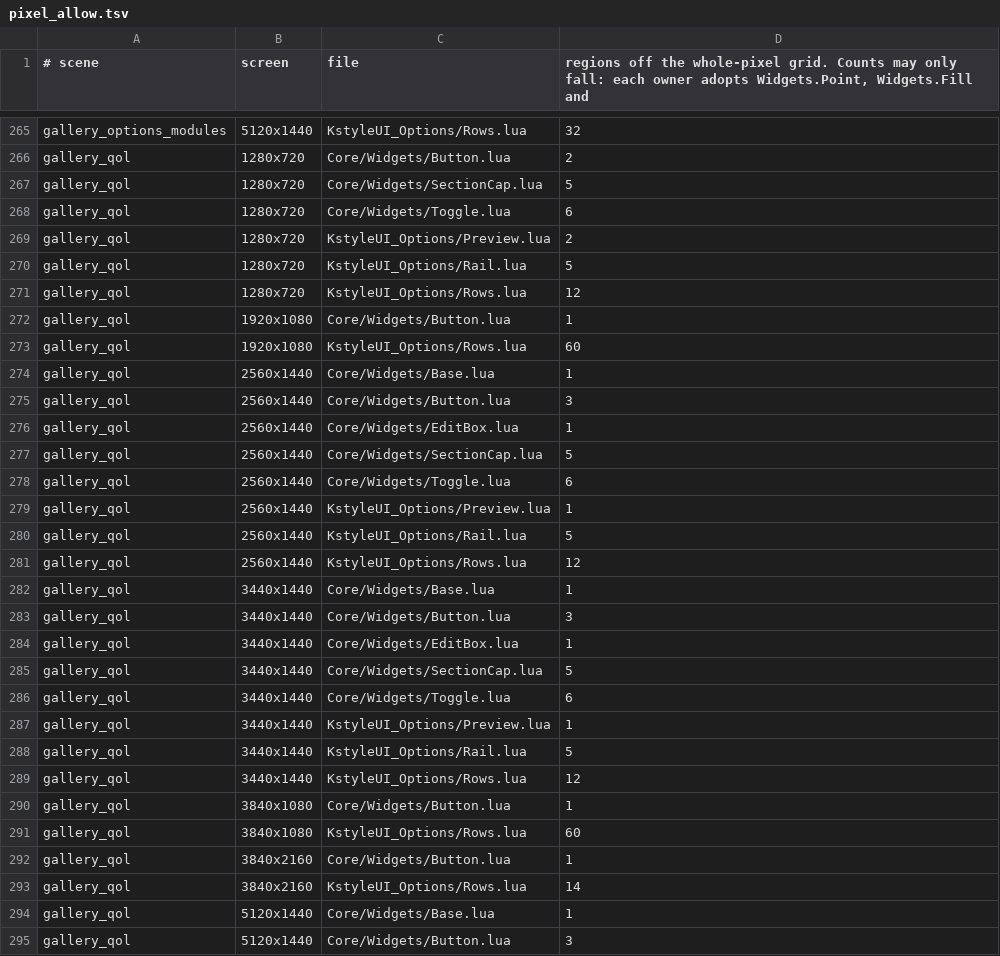
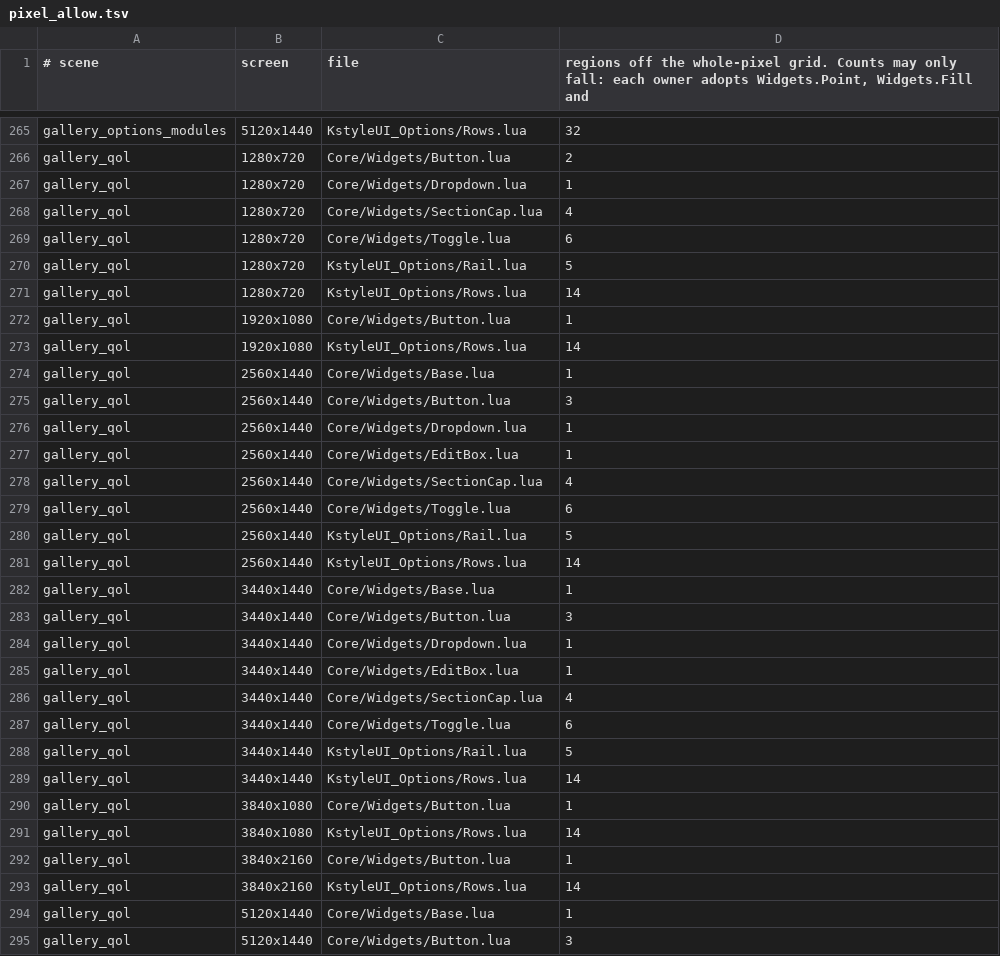
Before and after one commit to korallis/KstyleUI, a TSV file: Tools/regression/pixel_allow.tsv, drawn as a sheet; only a part is shown, gaps mark what is left out; the diff covers the shown part only.

```diff
--- a/Tools/regression/pixel_allow.tsv
+++ b/Tools/regression/pixel_allow.tsv
@@ -266,27 +266,27 @@ gallery_options_modules	5120x1440	KstyleUI_Options/Rows.lua	32
 gallery_qol	1280x720	Core/Widgets/Button.lua	2
-gallery_qol	1280x720	Core/Widgets/SectionCap.lua	5
+gallery_qol	1280x720	Core/Widgets/Dropdown.lua	1
+gallery_qol	1280x720	Core/Widgets/SectionCap.lua	4
 gallery_qol	1280x720	Core/Widgets/Toggle.lua	6
-gallery_qol	1280x720	KstyleUI_Options/Preview.lua	2
 gallery_qol	1280x720	KstyleUI_Options/Rail.lua	5
-gallery_qol	1280x720	KstyleUI_Options/Rows.lua	12
+gallery_qol	1280x720	KstyleUI_Options/Rows.lua	14
 gallery_qol	1920x1080	Core/Widgets/Button.lua	1
-gallery_qol	1920x1080	KstyleUI_Options/Rows.lua	60
+gallery_qol	1920x1080	KstyleUI_Options/Rows.lua	14
 gallery_qol	2560x1440	Core/Widgets/Base.lua	1
 gallery_qol	2560x1440	Core/Widgets/Button.lua	3
+gallery_qol	2560x1440	Core/Widgets/Dropdown.lua	1
 gallery_qol	2560x1440	Core/Widgets/EditBox.lua	1
-gallery_qol	2560x1440	Core/Widgets/SectionCap.lua	5
+gallery_qol	2560x1440	Core/Widgets/SectionCap.lua	4
 gallery_qol	2560x1440	Core/Widgets/Toggle.lua	6
-gallery_qol	2560x1440	KstyleUI_Options/Preview.lua	1
 gallery_qol	2560x1440	KstyleUI_Options/Rail.lua	5
-gallery_qol	2560x1440	KstyleUI_Options/Rows.lua	12
+gallery_qol	2560x1440	KstyleUI_Options/Rows.lua	14
 gallery_qol	3440x1440	Core/Widgets/Base.lua	1
 gallery_qol	3440x1440	Core/Widgets/Button.lua	3
+gallery_qol	3440x1440	Core/Widgets/Dropdown.lua	1
 gallery_qol	3440x1440	Core/Widgets/EditBox.lua	1
-gallery_qol	3440x1440	Core/Widgets/SectionCap.lua	5
+gallery_qol	3440x1440	Core/Widgets/SectionCap.lua	4
 gallery_qol	3440x1440	Core/Widgets/Toggle.lua	6
-gallery_qol	3440x1440	KstyleUI_Options/Preview.lua	1
 gallery_qol	3440x1440	KstyleUI_Options/Rail.lua	5
-gallery_qol	3440x1440	KstyleUI_Options/Rows.lua	12
+gallery_qol	3440x1440	KstyleUI_Options/Rows.lua	14
 gallery_qol	3840x1080	Core/Widgets/Button.lua	1
-gallery_qol	3840x1080	KstyleUI_Options/Rows.lua	60
+gallery_qol	3840x1080	KstyleUI_Options/Rows.lua	14
 gallery_qol	3840x2160	Core/Widgets/Button.lua	1
```
Also changed, not shown: 6 added rows, 1 removed row and 39 edited cells elsewhere in this file.
